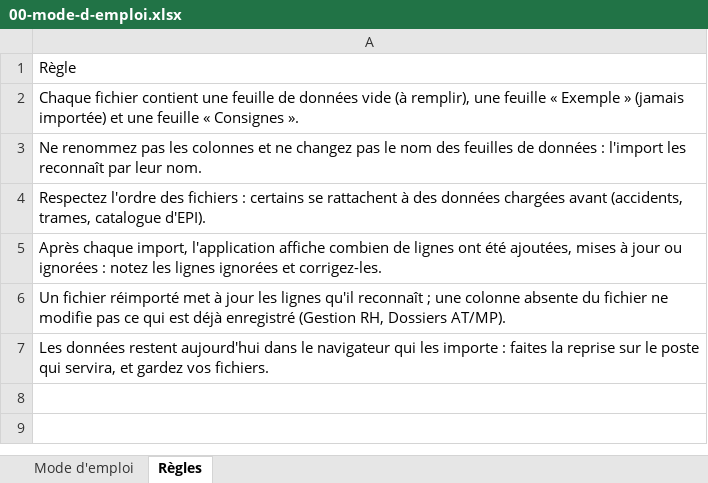
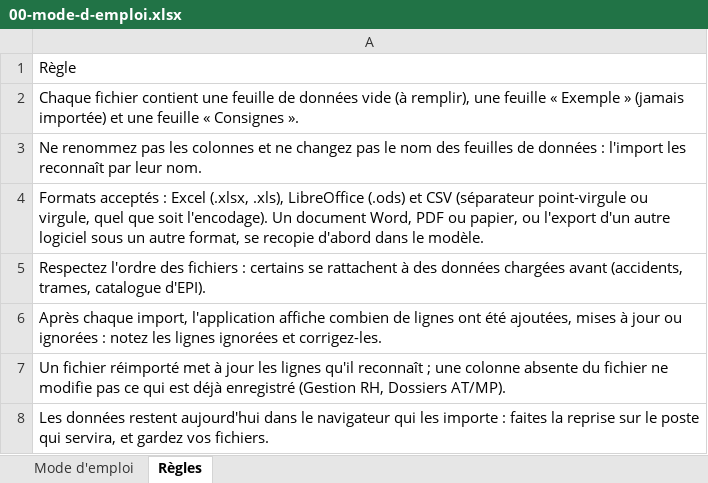
Before and after one commit to Layinolias/Vigie-hse, an Excel workbook: KIT-REPRISE/00-mode-d-emploi.xlsx, sheet Règles, drawn as a sheet; values as stored, in another font and other column widths than the file's, no borders; the diff names each change by its address in the sheet, - before the commit and + after, or states it on an @@ line.

```diff
--- a/KIT-REPRISE/00-mode-d-emploi.xlsx (sheet Règles)
+++ b/KIT-REPRISE/00-mode-d-emploi.xlsx (sheet Règles)
+row 4: Formats acceptés : Excel (.xlsx, .xls), LibreOffice (.ods) et CSV (séparateur point-virgule ou virgule, quel que soit l'encodage). Un document Word, PDF ou papier, ou l'export d'un autre logiciel sous un autre format, se recopie d'abord dans le modèle.
```
Also changed, not shown: 9 other files.
